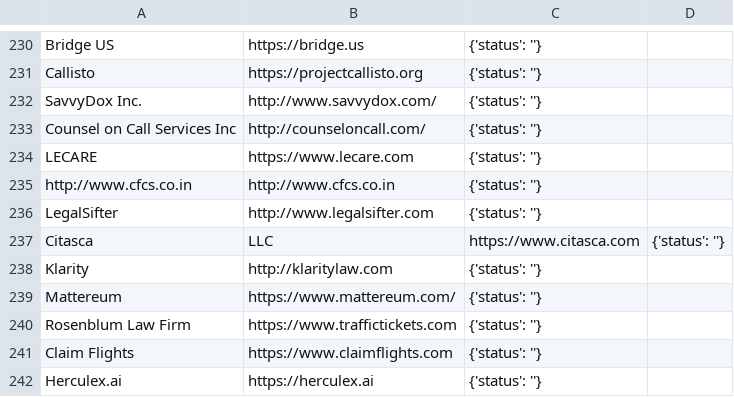
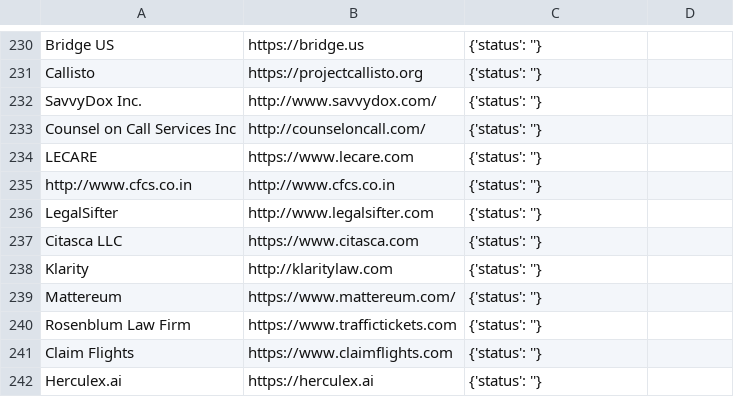
Before and after one commit to NeerajRattehalli/legal.io, a CSV file: TXTFiles/david/david300.csv, drawn as a sheet; only a part is shown, gaps mark what is left out; removed rows and columns are numbered as before the commit, all else as after; the diff names each change by its address in the sheet, - before the commit and + after, or states it on an @@ line.

Commit message:
Update david300.csv

```diff
--- a/TXTFiles/david/david300.csv
+++ b/TXTFiles/david/david300.csv
-row 237: Citasca | LLC | https://www.citasca.com | {'status': ''}
+row 237: Citasca LLC | https://www.citasca.com | {'status': ''}
```
